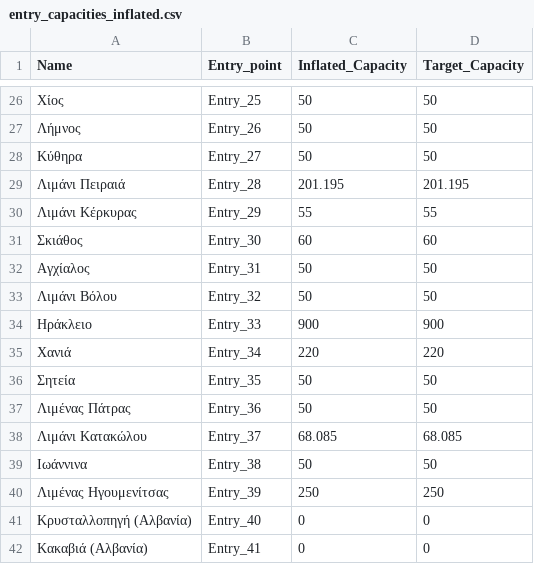
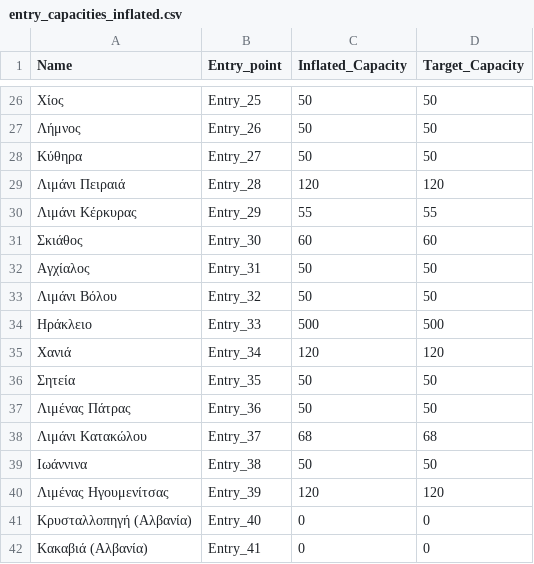
Before and after one commit to ovelixasterix/greek_project, a CSV file: entry_capacities_inflated.csv, drawn as a sheet; only a part is shown, gaps mark what is left out; the diff covers the shown part only; the diff names each change by its address in the sheet, - before the commit and + after, or states it on an @@ line.

Commit message:
Update entry_capacities_inflated.csv

```diff
--- a/entry_capacities_inflated.csv
+++ b/entry_capacities_inflated.csv
-C29 (Inflated_Capacity): 201.195
+C29 (Inflated_Capacity): 120
-D29 (Target_Capacity): 201.195
+D29 (Target_Capacity): 120
-C34 (Inflated_Capacity): 900
+C34 (Inflated_Capacity): 500
-D34 (Target_Capacity): 900
+D34 (Target_Capacity): 500
-C35 (Inflated_Capacity): 220
+C35 (Inflated_Capacity): 120
-D35 (Target_Capacity): 220
+D35 (Target_Capacity): 120
-C38 (Inflated_Capacity): 68.085
+C38 (Inflated_Capacity): 68
-D38 (Target_Capacity): 68.085
+D38 (Target_Capacity): 68
-C40 (Inflated_Capacity): 250
+C40 (Inflated_Capacity): 120
-D40 (Target_Capacity): 250
+D40 (Target_Capacity): 120
```
Also changed, not shown: 20 edited cells elsewhere in this file.
